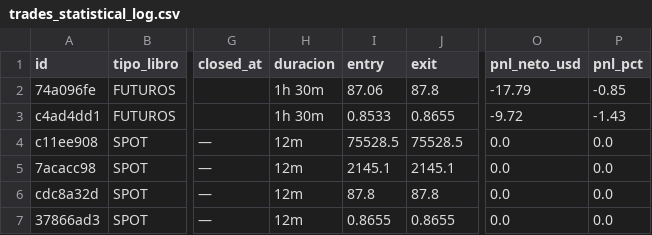
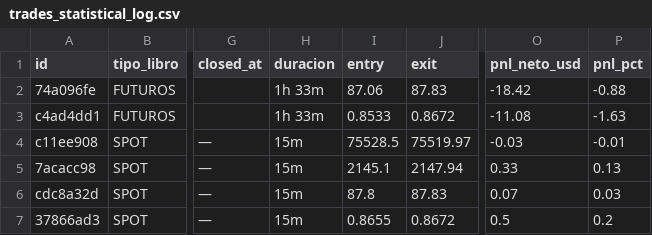
Before and after one commit to juanpabloruizru-boop/quant-arena, a CSV file: ledger/trades_statistical_log.csv, drawn as a sheet; only a part is shown, gaps mark what is left out; the diff names each change by its address in the sheet, - before the commit and + after, or states it on an @@ line.

```diff
--- a/ledger/trades_statistical_log.csv
+++ b/ledger/trades_statistical_log.csv
-H2:H3 (duracion): 1h 30m
+H2:H3 (duracion): 1h 33m
-J2 (exit): 87.8
+J2 (exit): 87.83
-O2 (pnl_neto_usd): -17.79
+O2 (pnl_neto_usd): -18.42
-P2 (pnl_pct): -0.85
+P2 (pnl_pct): -0.88
-J3 (exit): 0.8655
+J3 (exit): 0.8672
-O3 (pnl_neto_usd): -9.72
+O3 (pnl_neto_usd): -11.08
-P3 (pnl_pct): -1.43
+P3 (pnl_pct): -1.63
-H4:H7 (duracion): 12m
+H4:H7 (duracion): 15m
-J4 (exit): 75528.5
+J4 (exit): 75519.97
-O4 (pnl_neto_usd): 0.0
+O4 (pnl_neto_usd): -0.03
-P4 (pnl_pct): 0.0
+P4 (pnl_pct): -0.01
-J5 (exit): 2145.1
+J5 (exit): 2147.94
-O5 (pnl_neto_usd): 0.0
+O5 (pnl_neto_usd): 0.33
-P5 (pnl_pct): 0.0
+P5 (pnl_pct): 0.13
-J6 (exit): 87.8
+J6 (exit): 87.83
-O6 (pnl_neto_usd): 0.0
+O6 (pnl_neto_usd): 0.07
-P6 (pnl_pct): 0.0
+P6 (pnl_pct): 0.03
-J7 (exit): 0.8655
+J7 (exit): 0.8672
-O7 (pnl_neto_usd): 0.0
+O7 (pnl_neto_usd): 0.5
-P7 (pnl_pct): 0.0
+P7 (pnl_pct): 0.2
```
Also changed, not shown: ledger/audit_futures.csv, ledger/audit_spot.csv, 2 other files.
